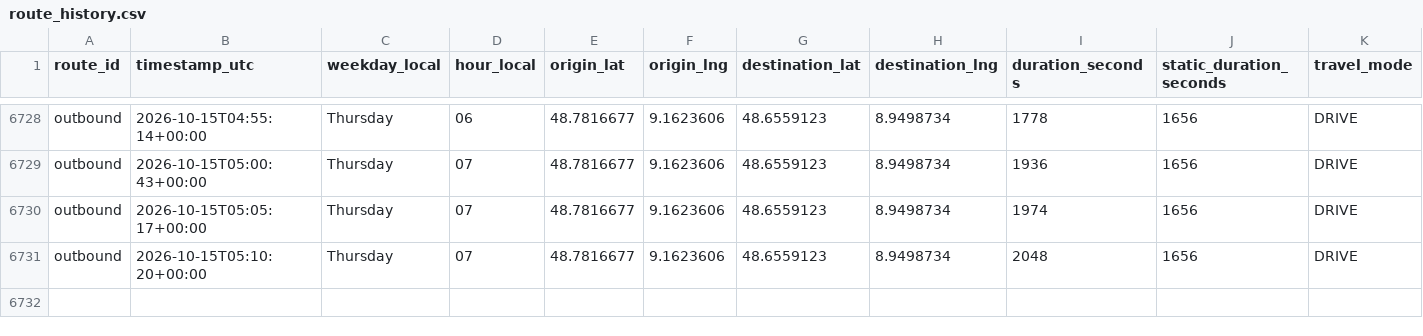
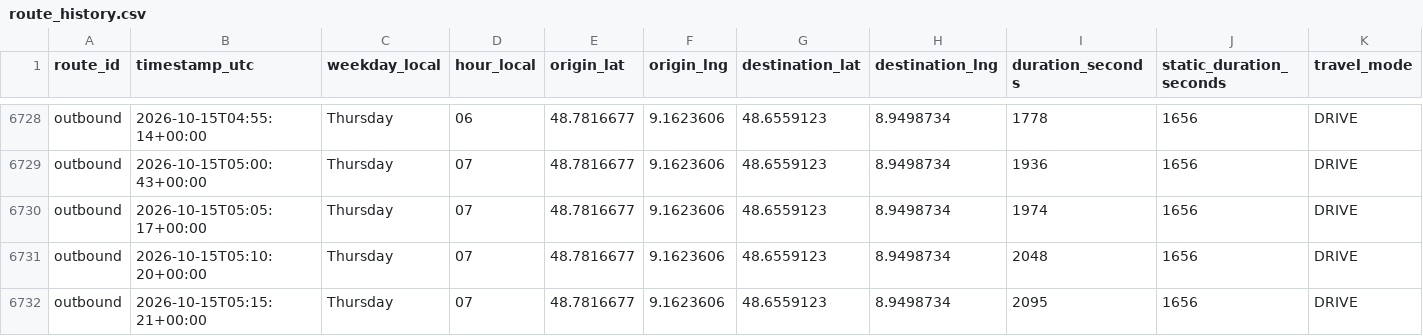
Before and after one commit to ltacke/maps-route-statistics, a CSV file: data/route_history.csv, drawn as a sheet; only a part is shown, gaps mark what is left out; rows hold the shown columns only; the diff names each change by its address in the sheet, - before the commit and + after, or states it on an @@ line.

```diff
--- a/data/route_history.csv
+++ b/data/route_history.csv
+row 6732: outbound | 2026-10-15T05:15:21+00:00 | Thursday | 07 | 48.7816677 | 9.1623606 | 48.6559123 | 8.9498734 | 2095 | 1656 | DRIVE
```
Also changed, not shown: 1 other file.
